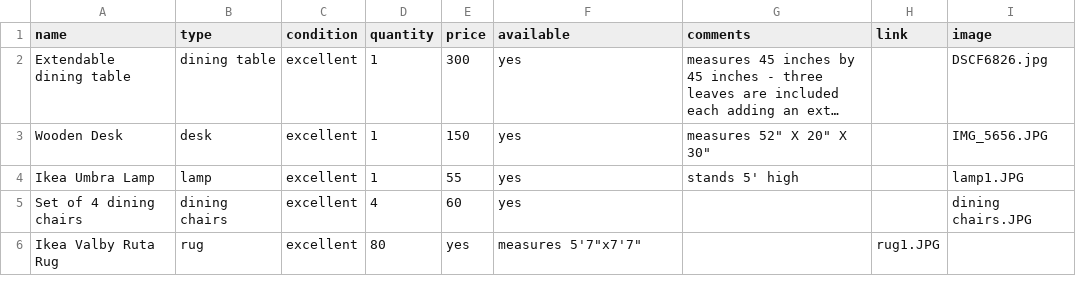
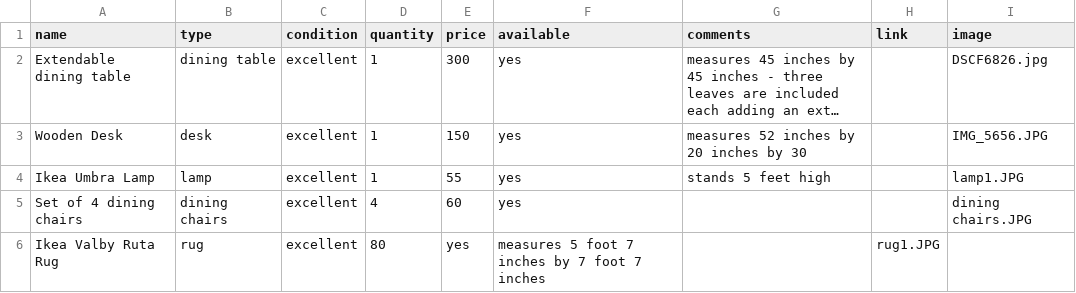
Before and after one commit to HNeumayer90/moving-sale, a CSV file: moving-sale-table.csv, drawn as a sheet; long unchanged cells end in …; the diff names each change by its address in the sheet, - before the commit and + after, or states it on an @@ line.

Commit message:
Update moving-sale-table.csv

```diff
--- a/moving-sale-table.csv
+++ b/moving-sale-table.csv
-G3 (comments): measures 52" X 20" X 30"
+G3 (comments): measures 52 inches by 20 inches by 30
-G4 (comments): stands 5' high
+G4 (comments): stands 5 feet high
-F6 (available): measures 5'7"x7'7"
+F6 (available): measures 5 foot 7 inches by 7 foot 7 inches
```
